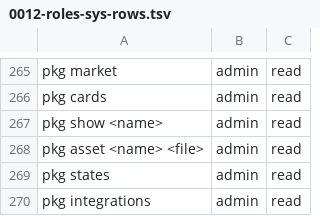
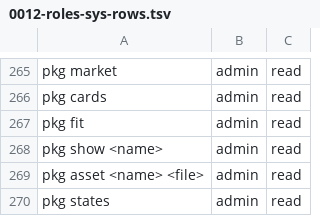
Before and after one commit to hobnix/core, a TSV file: docs/adr/0012-roles-sys-rows.tsv, drawn as a sheet; only a part is shown, gaps mark what is left out; the shorter side is filled out with more unchanged rows.

```diff
--- a/docs/adr/0012-roles-sys-rows.tsv
+++ b/docs/adr/0012-roles-sys-rows.tsv
@@ -266,2 +266,3 @@ pkg market	admin	read
 pkg cards	admin	read
+pkg fit	admin	read
 pkg show <name>	admin	read
```
Also changed, not shown: scripts/lib/read-reasons.tsv, scripts/lib/registry.tsv, 10 other files.
